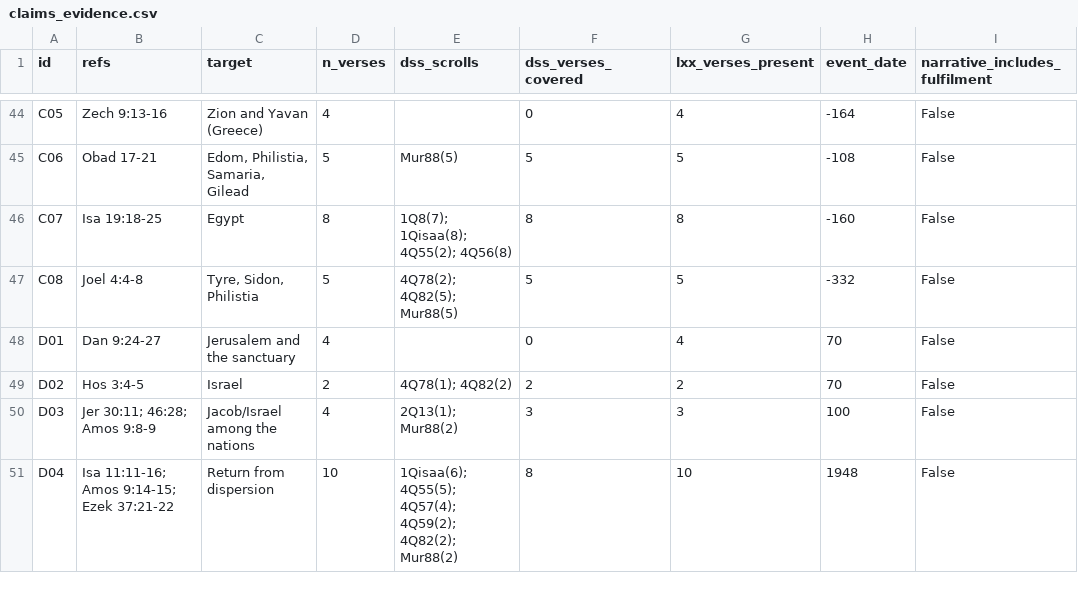
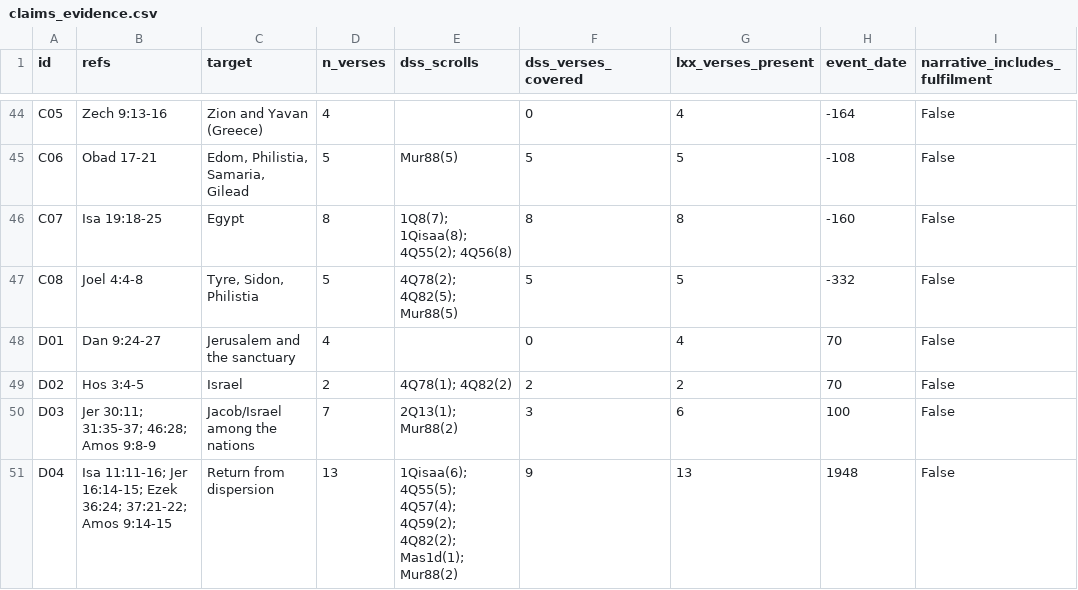
Before and after one commit to rade-crypto/rade-crypto.github.io, a CSV file: daniel-dating/prophets/results/claims_evidence.csv, drawn as a sheet; only a part is shown, gaps mark what is left out.

```diff
--- a/daniel-dating/prophets/results/claims_evidence.csv
+++ b/daniel-dating/prophets/results/claims_evidence.csv
@@ -49,3 +49,3 @@ D01,Dan 9:24-27,Jerusalem and the sanctuary,4,,0,4,70,False
 D02,Hos 3:4-5,Israel,2,4Q78(1); 4Q82(2),2,2,70,False
-D03,Jer 30:11; 46:28; Amos 9:8-9,Jacob/Israel among the nations,4,2Q13(1); Mur88(2),3,3,100,False
-D04,Isa 11:11-16; Amos 9:14-15; Ezek 37:21-22,Return from dispersion,10,1Qisaa(6); 4Q55(5); 4Q57(4); 4Q59(2); 4Q82(2); Mur88(2),8,10,1948,False
+D03,Jer 30:11; 31:35-37; 46:28; Amos 9:8-9,Jacob/Israel among the nations,7,2Q13(1); Mur88(2),3,6,100,False
+D04,Isa 11:11-16; Jer 16:14-15; Ezek 36:24; 37:21-22; Amos 9:14-15,Return from dispersion,13,1Qisaa(6); 4Q55(5); 4Q57(4); 4Q59(2); 4Q82(2); Mas1d(1); Mur88(2),9,13,1948,False
```
Also changed, not shown: daniel-dating/prophets/results/ranking.csv, 4 other files.
